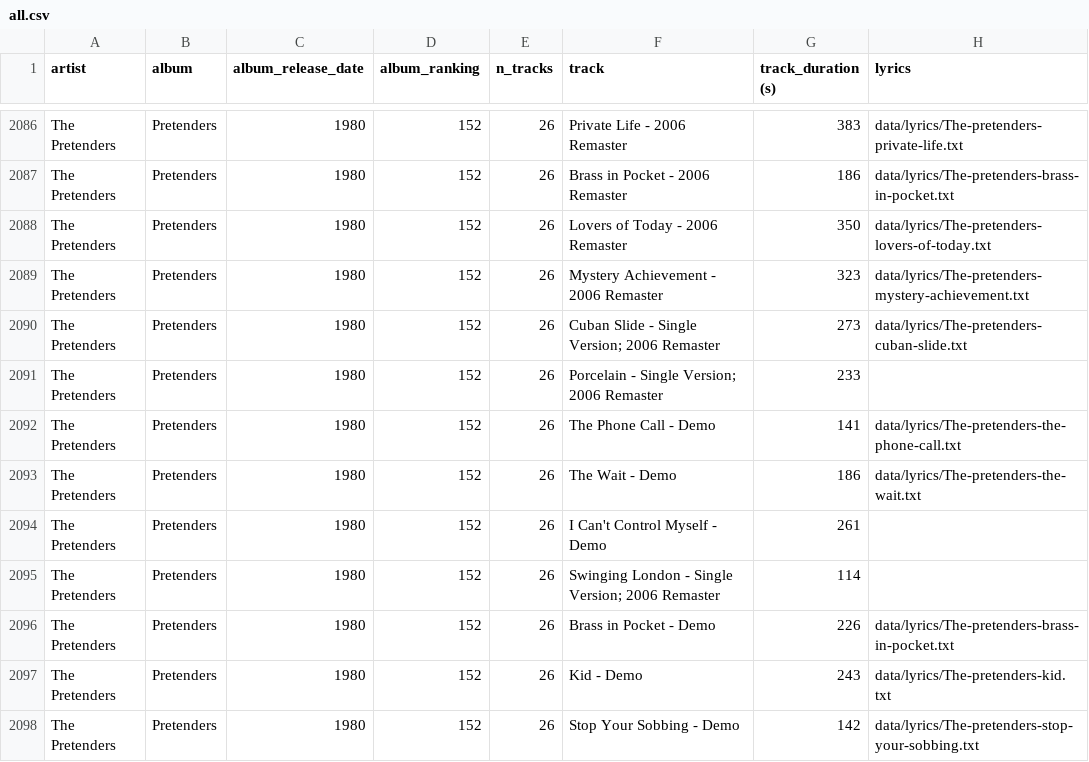
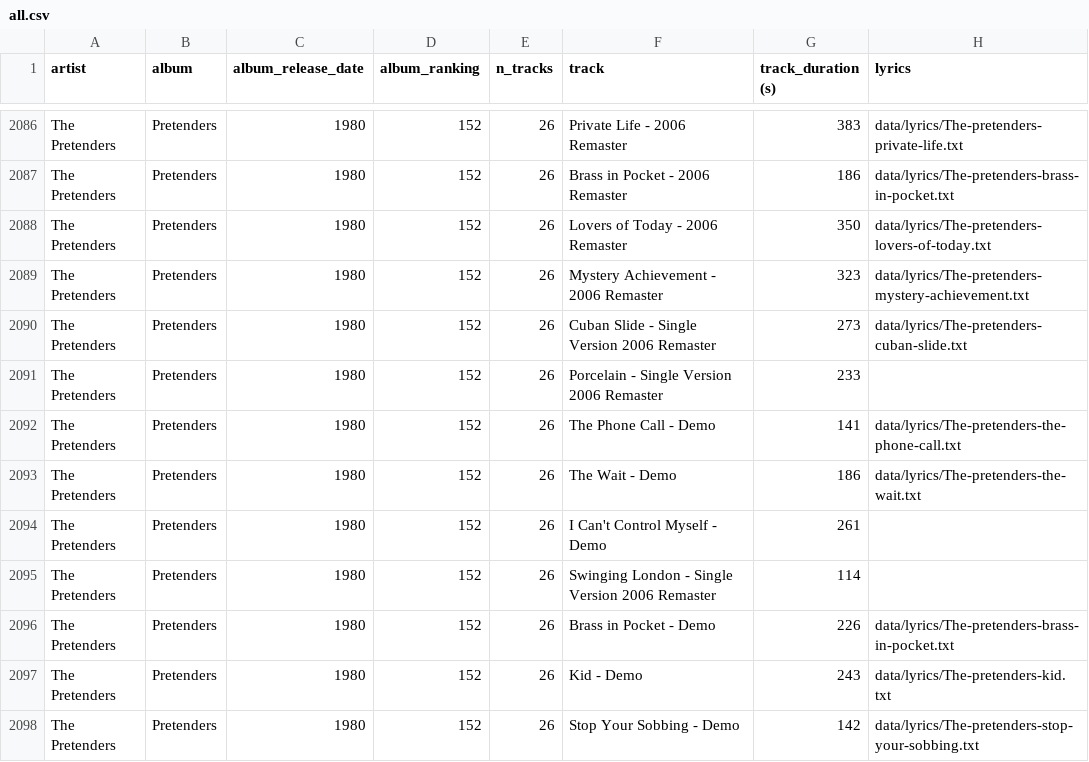
Before and after one commit to Rikenunes8/feup-pri-proj, a CSV file: processed/all.csv, drawn as a sheet; only a part is shown, gaps mark what is left out; the diff covers the shown part only.

```diff
--- a/processed/all.csv
+++ b/processed/all.csv
@@ -2089,4 +2089,4 @@ The Pretenders;Pretenders;1980;152;26;Lovers of Today - 2006 Remaster;350;data/l
 The Pretenders;Pretenders;1980;152;26;Mystery Achievement - 2006 Remaster;323;data/lyrics/The-pretenders-mystery-achievement.txt
-The Pretenders;Pretenders;1980;152;26;"Cuban Slide - Single Version; 2006 Remaster";273;data/lyrics/The-pretenders-cuban-slide.txt
-The Pretenders;Pretenders;1980;152;26;"Porcelain - Single Version; 2006 Remaster";233;
+The Pretenders;Pretenders;1980;152;26;"Cuban Slide - Single Version 2006 Remaster";273;data/lyrics/The-pretenders-cuban-slide.txt
+The Pretenders;Pretenders;1980;152;26;"Porcelain - Single Version 2006 Remaster";233;
 The Pretenders;Pretenders;1980;152;26;The Phone Call - Demo;141;data/lyrics/The-pretenders-the-phone-call.txt
@@ -2094,3 +2094,3 @@ The Pretenders;Pretenders;1980;152;26;The Wait - Demo;186;data/lyrics/The-preten
 The Pretenders;Pretenders;1980;152;26;I Can't Control Myself - Demo;261;
-The Pretenders;Pretenders;1980;152;26;"Swinging London - Single Version; 2006 Remaster";114;
+The Pretenders;Pretenders;1980;152;26;"Swinging London - Single Version 2006 Remaster";114;
 The Pretenders;Pretenders;1980;152;26;Brass in Pocket - Demo;226;data/lyrics/The-pretenders-brass-in-pocket.txt
```
Also changed, not shown: 38 edited cells elsewhere in this file.
